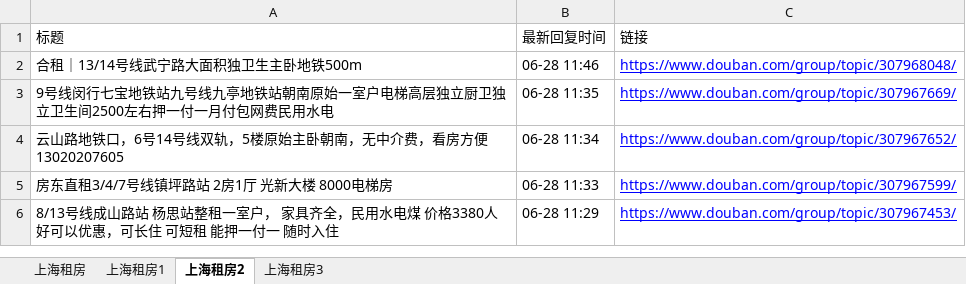
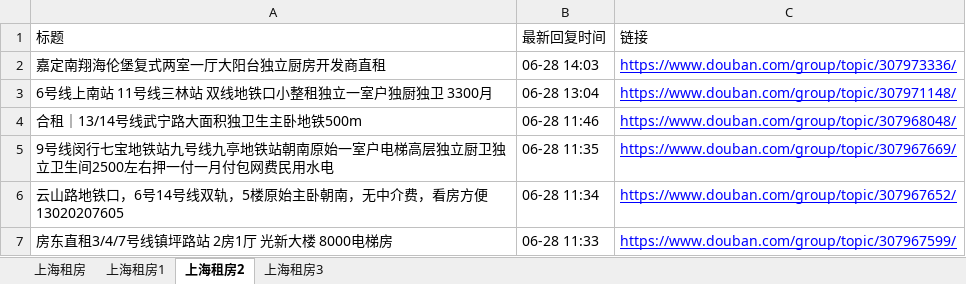
Before and after one commit to RyanShi0118/rent-info-crawler, an Excel workbook: douban_rent_info.xlsx, sheet 上海租房2, drawn as a sheet; only a part is shown; the shorter side is filled out with more unchanged rows; values as stored, in another font and other column widths than the file's, no borders; the diff names each change by its address in the sheet, - before the commit and + after, or states it on an @@ line.

```diff
--- a/douban_rent_info.xlsx (sheet 上海租房2)
+++ b/douban_rent_info.xlsx (sheet 上海租房2)
+row 2: 嘉定南翔海伦堡复式两室一厅大阳台独立厨房开发商直租 | 06-28 14:03 | https://www.douban.com/group/topic/307973336/
+row 3: 6号线上南站 11号线三林站 双线地铁口小整租独立一室户独厨独卫 3300月 | 06-28 13:04 | https://www.douban.com/group/topic/307971148/
```
Also changed, not shown: sheet 上海租房, sheet 上海租房3, sheet 上海租房1, filtered_rent_info.xlsx, 1 other file.
